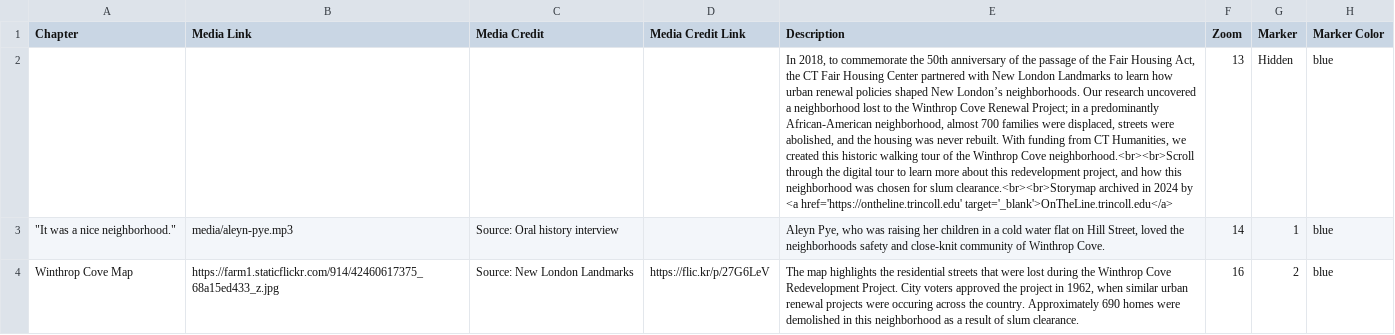
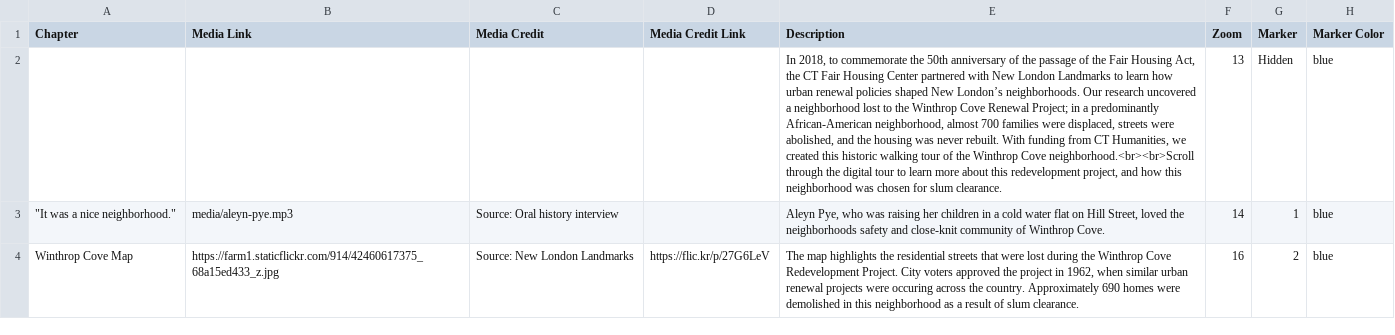
Before and after one commit to OnTheLine/otl-urban-renewal-new-london, a CSV file: csv/Chapters.csv, drawn as a sheet; only a part is shown; the diff names each change by its address in the sheet, - before the commit and + after, or states it on an @@ line.

Commit message:
modified text for archived by

```diff
--- a/csv/Chapters.csv
+++ b/csv/Chapters.csv
-E2 (Description): …for slum clearance.<br><br>Storymap archived in 2024 by <a href='https://ontheline.trincoll.edu' target='_blank'>OnTheLine.trincoll.edu</a>
+E2 (Description): …for slum clearance.
```
Also changed, not shown: csv/Options.csv, 1 other file.
